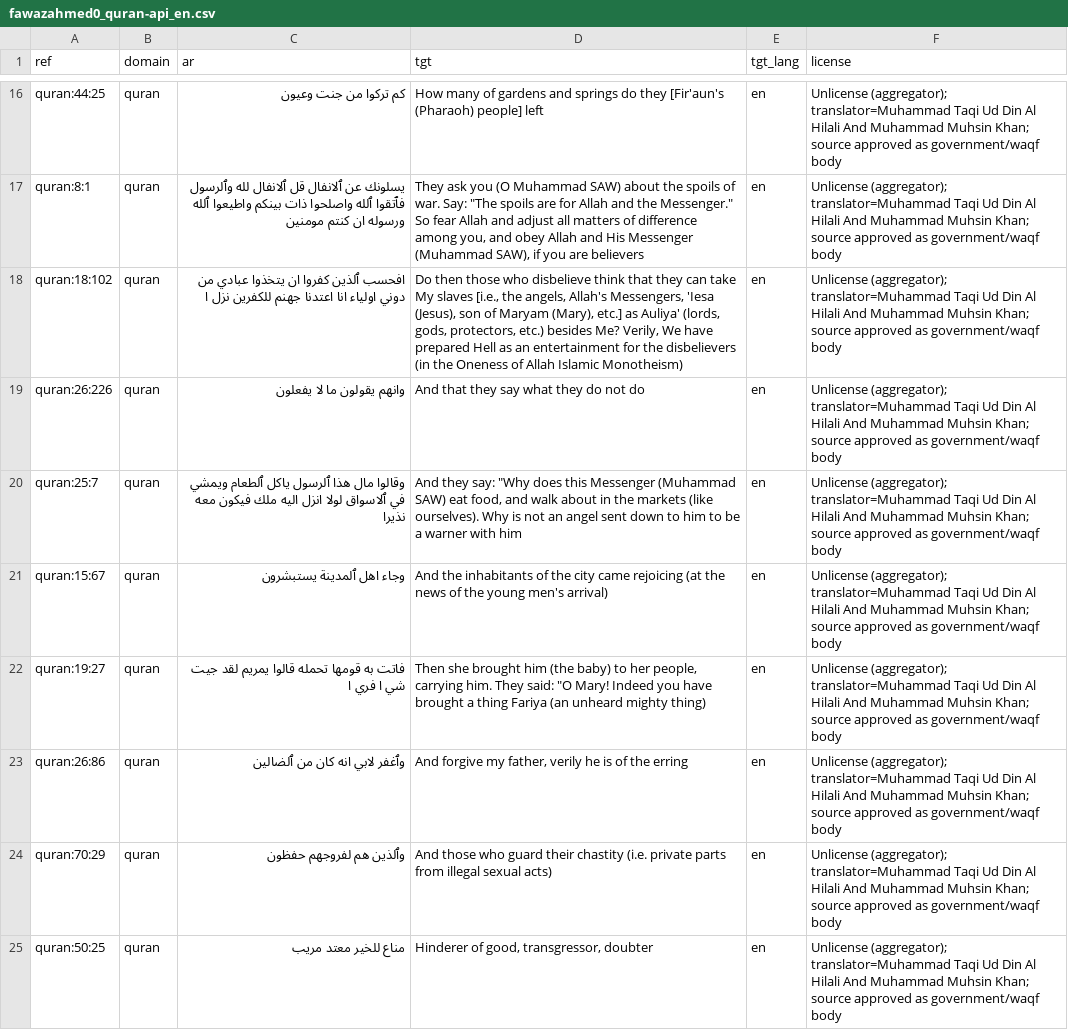
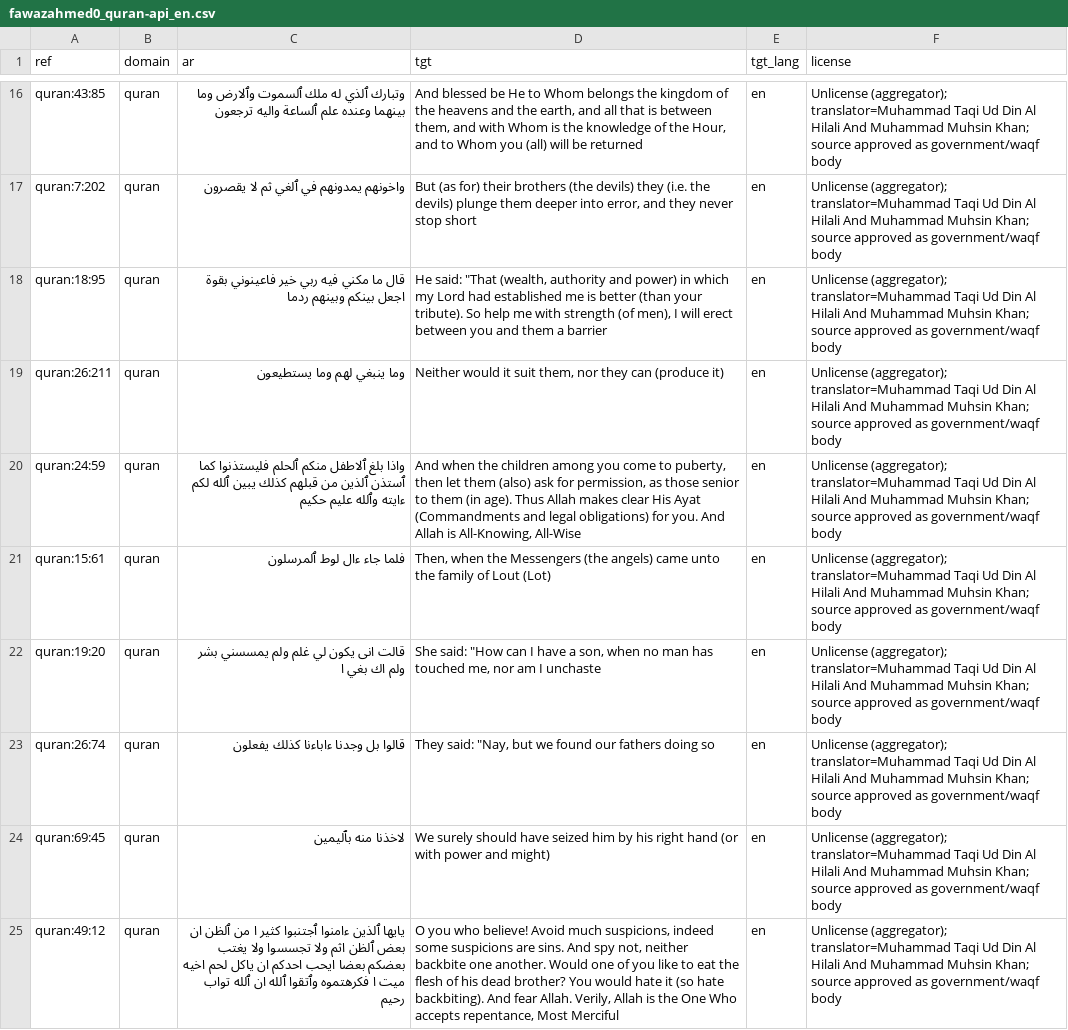
Before and after one commit to Futoonabuzaiid/Alhramen2, a CSV file: reports/samples/fawazahmed0_quran-api_en.csv, drawn as a sheet; only a part is shown, gaps mark what is left out; the diff covers the shown part only; the diff names each change by its address in the sheet, - before the commit and + after, or states it on an @@ line.

```diff
--- a/reports/samples/fawazahmed0_quran-api_en.csv
+++ b/reports/samples/fawazahmed0_quran-api_en.csv
-A16 (ref): quran:44:25
+A16 (ref): quran:43:85
-C16 (ar): كم تركوا من جنت وعيون
+C16 (ar): وتبارك ٱلذي له ملك ٱلسموت وٱلارض وما بينهما وعنده علم ٱلساعة واليه ترجعون
-D16 (tgt): How many of gardens and springs do they [Fir'aun's (Pharaoh) people] left
+D16 (tgt): And blessed be He to Whom belongs the kingdom of the heavens and the earth, and all that is between them, and with Whom is the knowledge of the Hour, and to Whom you (all) will be returned
-A17 (ref): quran:8:1
+A17 (ref): quran:7:202
-C17 (ar): يسلونك عن ٱلانفال قل ٱلانفال لله وٱلرسول فٱتقوا ٱلله واصلحوا ذات بينكم واطيعوا ٱلله ورسوله ان كنتم مومنين
+C17 (ar): واخونهم يمدونهم في ٱلغي ثم لا يقصرون
-D17 (tgt): They ask you (O Muhammad SAW) about the spoils of war. Say: "The spoils are for Allah and the Messenger." So fear Allah and adjust all matters of difference among you, and obey Allah and His Messenger (Muhammad SAW), if you are believers
+D17 (tgt): But (as for) their brothers (the devils) they (i.e. the devils) plunge them deeper into error, and they never stop short
-A18 (ref): quran:18:102
+A18 (ref): quran:18:95
-C18 (ar): افحسب ٱلذين كفروا ان يتخذوا عبادي من دوني اولياء انا اعتدنا جهنم للكفرين نزل ا
+C18 (ar): قال ما مكني فيه ربي خير فاعينوني بقوة اجعل بينكم وبينهم ردما
-D18 (tgt): Do then those who disbelieve think that they can take My slaves [i.e., the angels, Allah's Messengers, 'Iesa (Jesus), son of Maryam (Mary), etc.] as Auliya' (lords, gods, protectors, etc.) besides Me? Verily, We have prepared Hell as an entertainment for the disbelievers (in the Oneness of Allah Islamic Monotheism)
+D18 (tgt): He said: "That (wealth, authority and power) in which my Lord had established me is better (than your tribute). So help me with strength (of men), I will erect between you and them a barrier
-A19 (ref): quran:26:226
+A19 (ref): quran:26:211
-C19 (ar): وانهم يقولون ما لا يفعلون
+C19 (ar): وما ينبغي لهم وما يستطيعون
-D19 (tgt): And that they say what they do not do
+D19 (tgt): Neither would it suit them, nor they can (produce it)
-A20 (ref): quran:25:7
+A20 (ref): quran:24:59
-C20 (ar): وقالوا مال هذا ٱلرسول ياكل ٱلطعام ويمشي في ٱلاسواق لولا انزل اليه ملك فيكون معه نذيرا
+C20 (ar): واذا بلغ ٱلاطفل منكم ٱلحلم فليستذنوا كما ٱستذن ٱلذين من قبلهم كذلك يبين ٱلله لكم ءايته وٱلله عليم حكيم
-D20 (tgt): And they say: "Why does this Messenger (Muhammad SAW) eat food, and walk about in the markets (like ourselves). Why is not an angel sent down to him to be a warner with him
+D20 (tgt): And when the children among you come to puberty, then let them (also) ask for permission, as those senior to them (in age). Thus Allah makes clear His Ayat (Commandments and legal obligations) for you. And Allah is All-Knowing, All-Wise
-A21 (ref): quran:15:67
+A21 (ref): quran:15:61
-C21 (ar): وجاء اهل ٱلمدينة يستبشرون
+C21 (ar): فلما جاء ءال لوط ٱلمرسلون
-D21 (tgt): And the inhabitants of the city came rejoicing (at the news of the young men's arrival)
+D21 (tgt): Then, when the Messengers (the angels) came unto the family of Lout (Lot)
-A22 (ref): quran:19:27
+A22 (ref): quran:19:20
-C22 (ar): فاتت به قومها تحمله قالوا يمريم لقد جيت شي ا فري ا
+C22 (ar): قالت انى يكون لي غلم ولم يمسسني بشر ولم اك بغي ا
-D22 (tgt): Then she brought him (the baby) to her people, carrying him. They said: "O Mary! Indeed you have brought a thing Fariya (an unheard mighty thing)
+D22 (tgt): She said: "How can I have a son, when no man has touched me, nor am I unchaste
-A23 (ref): quran:26:86
+A23 (ref): quran:26:74
-C23 (ar): وٱغفر لابي انه كان من ٱلضالين
+C23 (ar): قالوا بل وجدنا ءاباءنا كذلك يفعلون
-D23 (tgt): And forgive my father, verily he is of the erring
+D23 (tgt): They said: "Nay, but we found our fathers doing so
-A24 (ref): quran:70:29
+A24 (ref): quran:69:45
-C24 (ar): وٱلذين هم لفروجهم حفظون
+C24 (ar): لاخذنا منه بٱليمين
-D24 (tgt): And those who guard their chastity (i.e. private parts from illegal sexual acts)
+D24 (tgt): We surely should have seized him by his right hand (or with power and might)
-A25 (ref): quran:50:25
+A25 (ref): quran:49:12
-C25 (ar): مناع للخير معتد مريب
+C25 (ar): يايها ٱلذين ءامنوا ٱجتنبوا كثير ا من ٱلظن ان بعض ٱلظن اثم ولا تجسسوا ولا يغتب بعضكم بعضا ايحب احدكم ان ياكل لحم اخيه ميت ا فكرهتموه وٱتقوا ٱلله ان ٱلله تواب رحيم
-D25 (tgt): Hinderer of good, transgressor, doubter
+D25 (tgt): O you who believe! Avoid much suspicions, indeed some suspicions are sins. And spy not, neither backbite one another. Would one of you like to eat the flesh of his dead brother? You would hate it (so hate backbiting). And fear Allah. Verily, Allah is the One Who accepts repentance, Most Merciful
```
Also changed, not shown: 2 added rows, 2 removed rows and 96 edited cells elsewhere in this file, reports/samples/fawazahmed0_hadith-api_en.csv, reports/samples/fawazahmed0_hadith-api_tr.csv, 24 other files.
